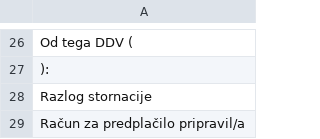
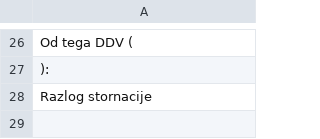
Before and after one commit to bubi-luka/BubiRacun, a CSV file: racun-besedilo-predplacilo.csv, drawn as a sheet; only a part is shown, gaps mark what is left out.

Commit message:
TISK RAČUNOV IMA ZA PODPIS SAMO NAZIV IN IME ODG. OSEBE
closes #152

```diff
--- a/racun-besedilo-predplacilo.csv
+++ b/racun-besedilo-predplacilo.csv
@@ -28,2 +28 @@ Od tega DDV (
 Razlog stornacije
-Račun za predplačilo pripravil/a
```
Also changed, not shown: racun-besedilo-dobropis.csv, racun-besedilo-predracun.csv, 7 other files.
